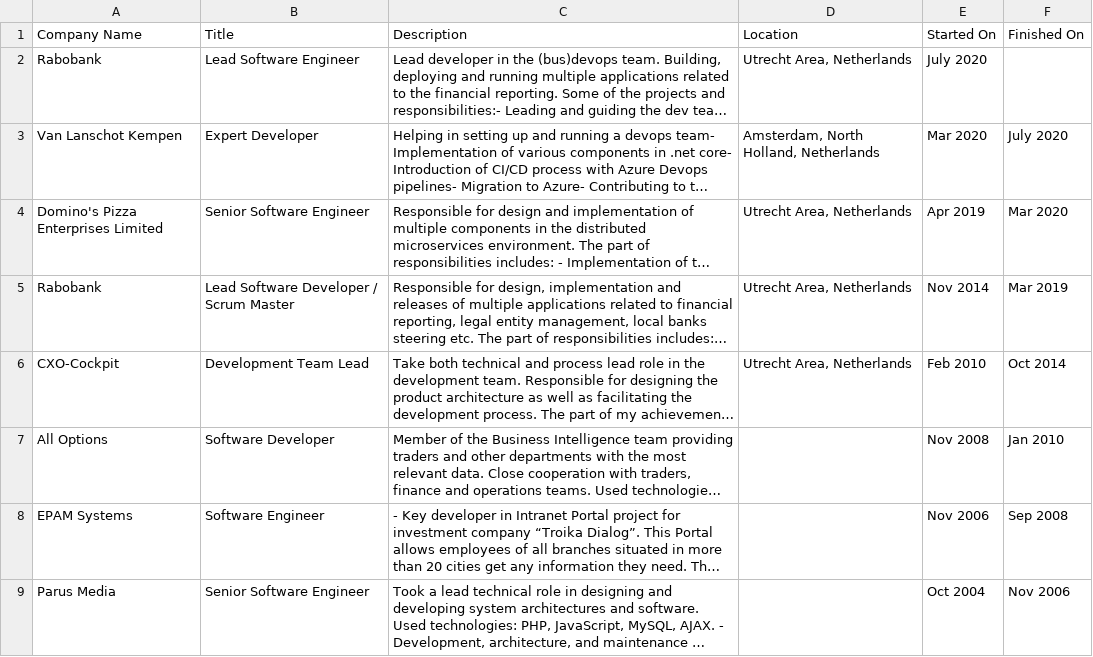
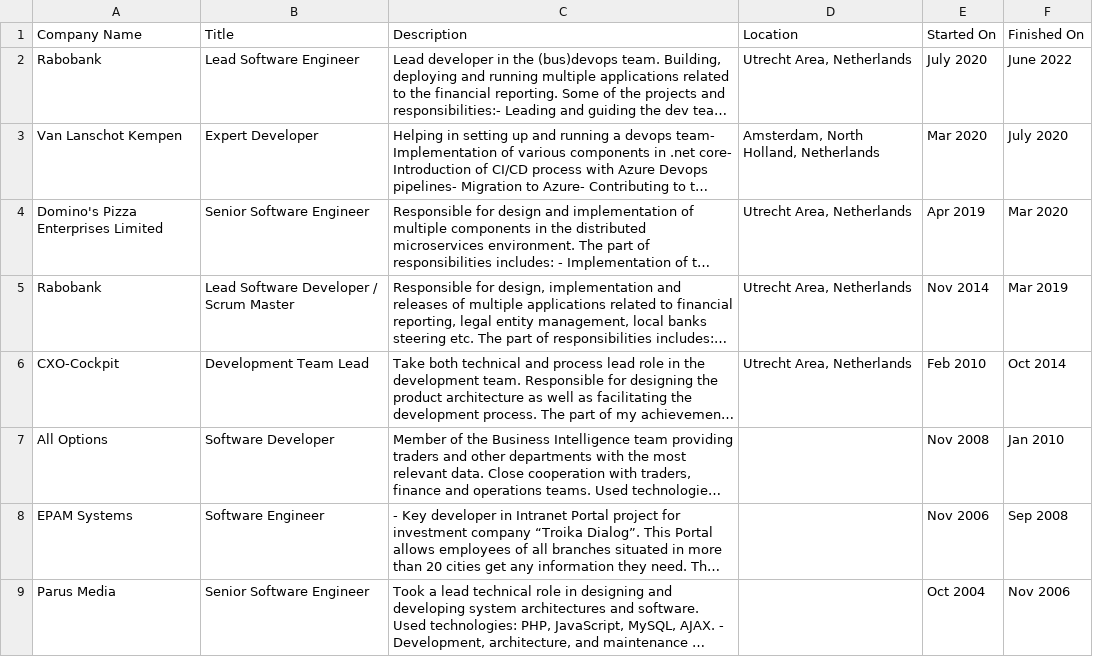
Before and after one commit to iyakovich/irinayakovich.github.io, a CSV file: _data/linkedin/Positions.csv, drawn as a sheet; long unchanged cells end in …; the diff names each change by its address in the sheet, - before the commit and + after, or states it on an @@ line.

Commit message:
Update Positions.csv

```diff
--- a/_data/linkedin/Positions.csv
+++ b/_data/linkedin/Positions.csv
-F2 (Finished On): (empty)
+F2 (Finished On): June 2022
```
